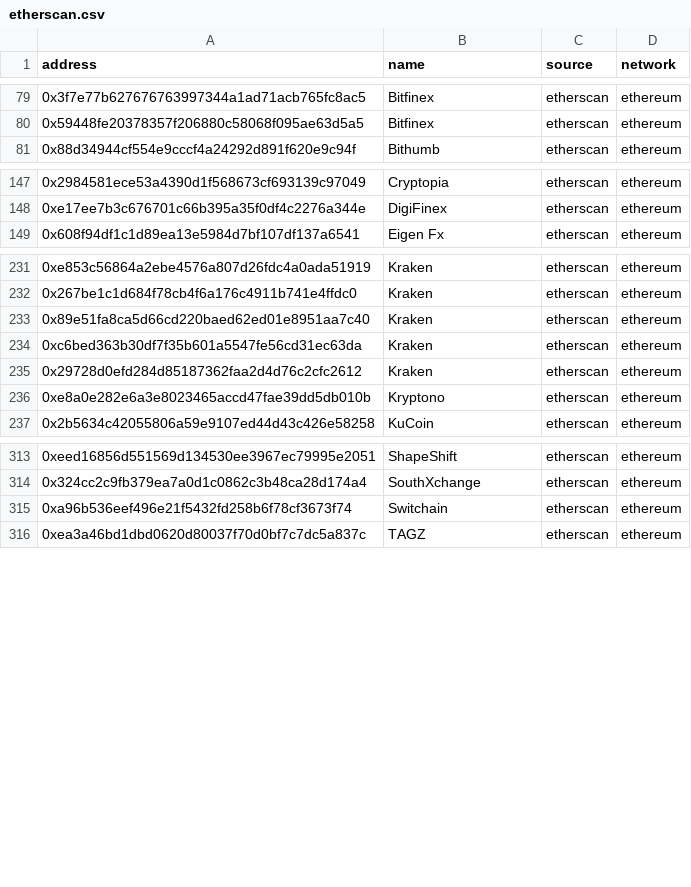
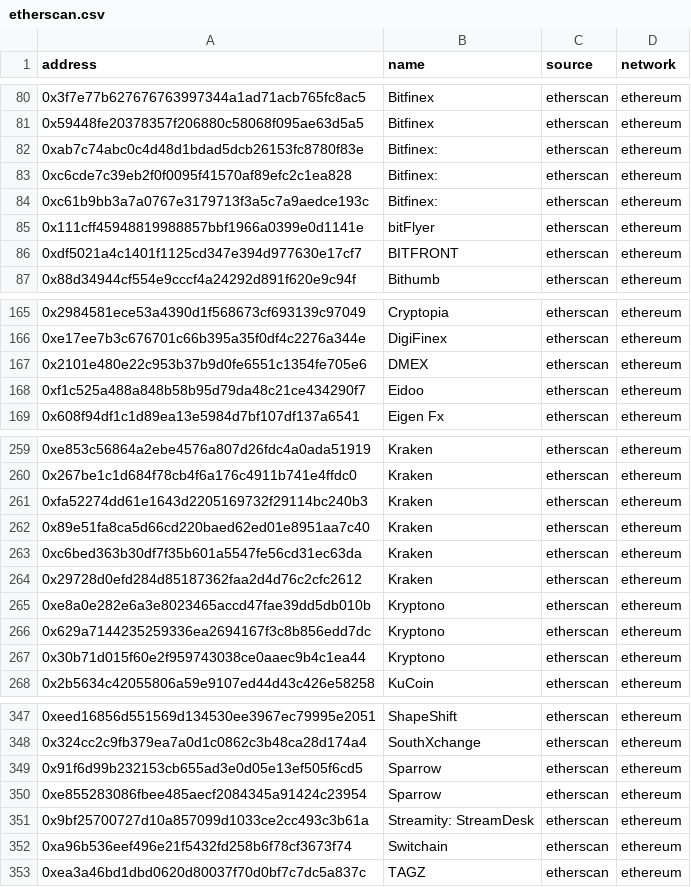
Before and after one commit to RSS3-Network/DSL-v0.4, a CSV file: service/indexer/internal/worker/token/asset/cex_wallet/etherscan.csv, drawn as a sheet; only a part is shown, gaps mark what is left out; the diff covers the shown part only.

```diff
--- a/service/indexer/internal/worker/token/asset/cex_wallet/etherscan.csv
+++ b/service/indexer/internal/worker/token/asset/cex_wallet/etherscan.csv
@@ -80,2 +81,7 @@ address,name,source,network
 0x59448fe20378357f206880c58068f095ae63d5a5,Bitfinex,etherscan,ethereum
+0xab7c74abc0c4d48d1bdad5dcb26153fc8780f83e,Bitfinex:,etherscan,ethereum
+0xc6cde7c39eb2f0f0095f41570af89efc2c1ea828,Bitfinex:,etherscan,ethereum
+0xc61b9bb3a7a0767e3179713f3a5c7a9aedce193c,Bitfinex:,etherscan,ethereum
+0x111cff45948819988857bbf1966a0399e0d1141e,bitFlyer,etherscan,ethereum
+0xdf5021a4c1401f1125cd347e394d977630e17cf7,BITFRONT,etherscan,ethereum
 0x88d34944cf554e9cccf4a24292d891f620e9c94f,Bithumb,etherscan,ethereum
@@ -148,2 +166,4 @@ address,name,source,network
 0xe17ee7b3c676701c66b395a35f0df4c2276a344e,DigiFinex,etherscan,ethereum
+0x2101e480e22c953b37b9d0fe6551c1354fe705e6,DMEX,etherscan,ethereum
+0xf1c525a488a848b58b95d79da48c21ce434290f7,Eidoo,etherscan,ethereum
 0x608f94df1c1d89ea13e5984d7bf107df137a6541,Eigen Fx,etherscan,ethereum
@@ -232,2 +260,3 @@ address,name,source,network
 0x267be1c1d684f78cb4f6a176c4911b741e4ffdc0,Kraken,etherscan,ethereum
+0xfa52274dd61e1643d2205169732f29114bc240b3,Kraken,etherscan,ethereum
 0x89e51fa8ca5d66cd220baed62ed01e8951aa7c40,Kraken,etherscan,ethereum
@@ -236,2 +265,4 @@ address,name,source,network
 0xe8a0e282e6a3e8023465accd47fae39dd5db010b,Kryptono,etherscan,ethereum
+0x629a7144235259336ea2694167f3c8b856edd7dc,Kryptono,etherscan,ethereum
+0x30b71d015f60e2f959743038ce0aaec9b4c1ea44,Kryptono,etherscan,ethereum
 0x2b5634c42055806a59e9107ed44d43c426e58258,KuCoin,etherscan,ethereum
@@ -314,2 +348,5 @@ address,name,source,network
 0x324cc2c9fb379ea7a0d1c0862c3b48ca28d174a4,SouthXchange,etherscan,ethereum
+0x91f6d99b232153cb655ad3e0d05e13ef505f6cd5,Sparrow,etherscan,ethereum
+0xe855283086fbee485aecf2084345a91424c23954,Sparrow,etherscan,ethereum
+0x9bf25700727d10a857099d1033ce2cc493c3b61a,Streamity: StreamDesk,etherscan,ethereum
 0xa96b536eef496e21f5432fd258b6f78cf3673f74,Switchain,etherscan,ethereum
```
Also changed, not shown: 24 added rows elsewhere in this file, 2 other files.
